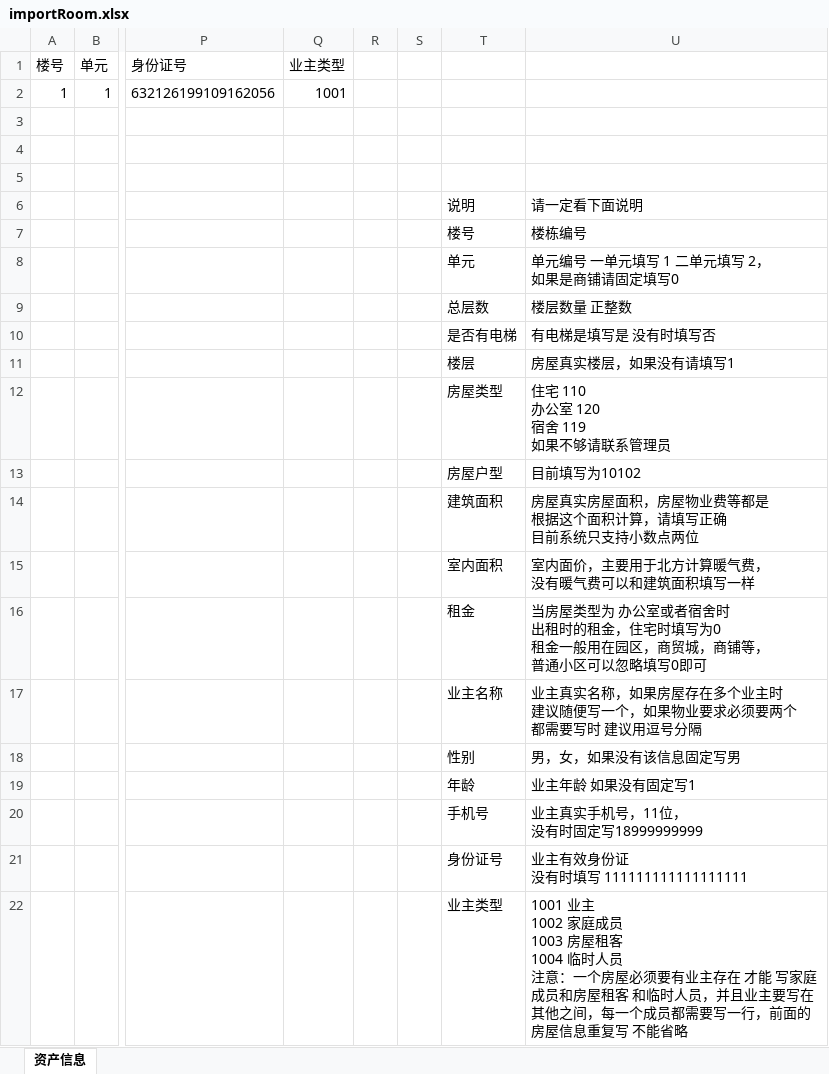
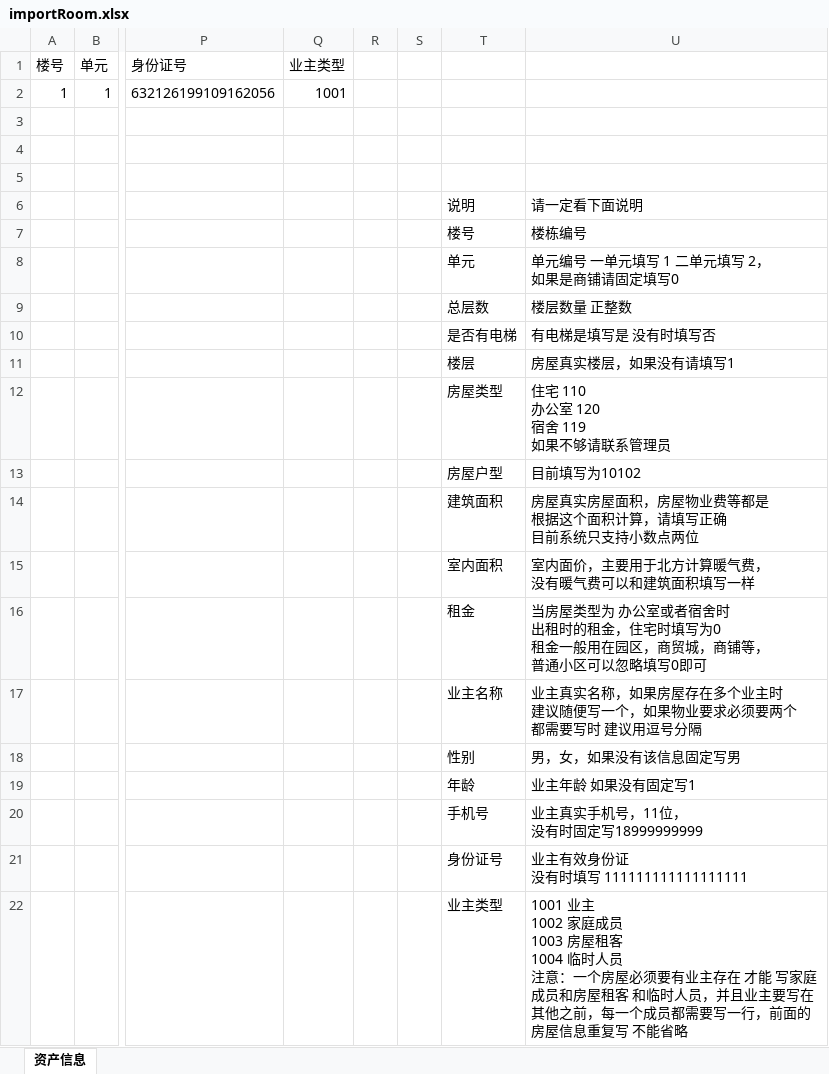
Before and after one commit to java110/MicroCommunityWeb, an Excel workbook: public/import/importRoom.xlsx, sheet 资产信息, drawn as a sheet; only a part is shown, gaps mark what is left out; values as stored, in another font and other column widths than the file's, no borders; the diff names each change by its address in the sheet, - before the commit and + after, or states it on an @@ line.

Commit message:
优化代码

```diff
--- a/public/import/importRoom.xlsx (sheet 资产信息)
+++ b/public/import/importRoom.xlsx (sheet 资产信息)
-U22: …其他之间，每一个…
+U22: …其他之前，每一个…
```
